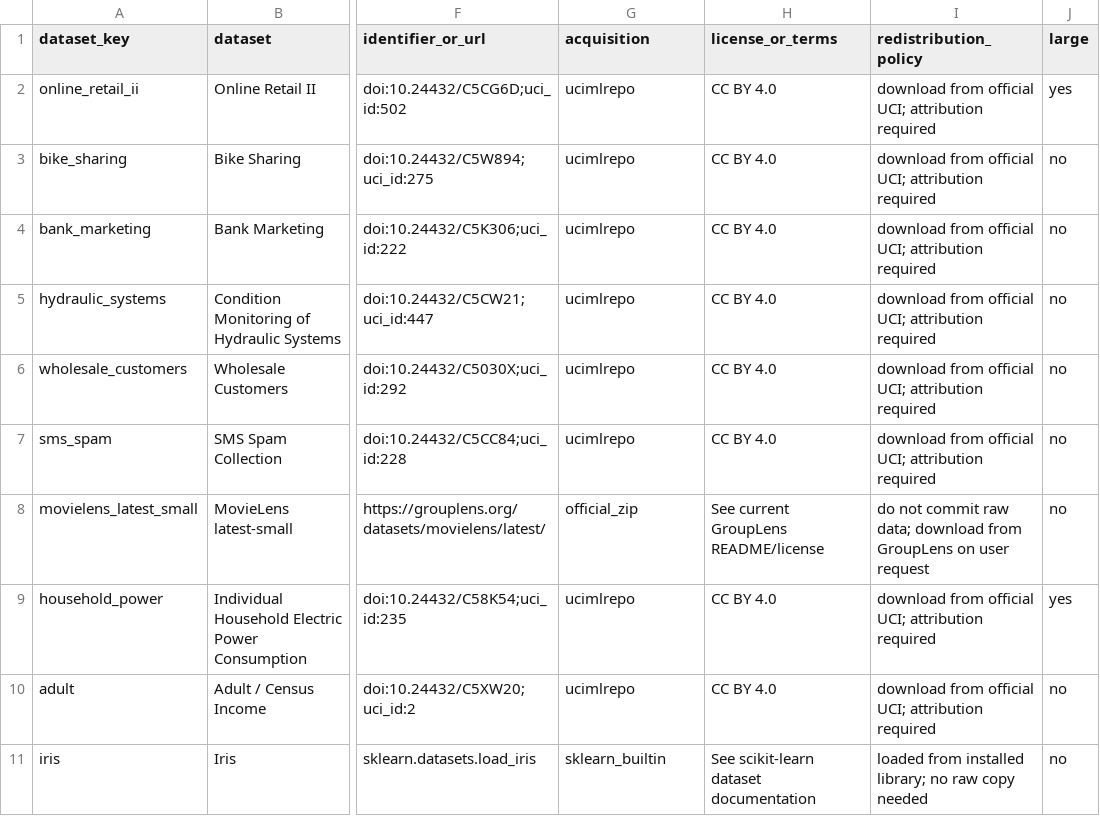
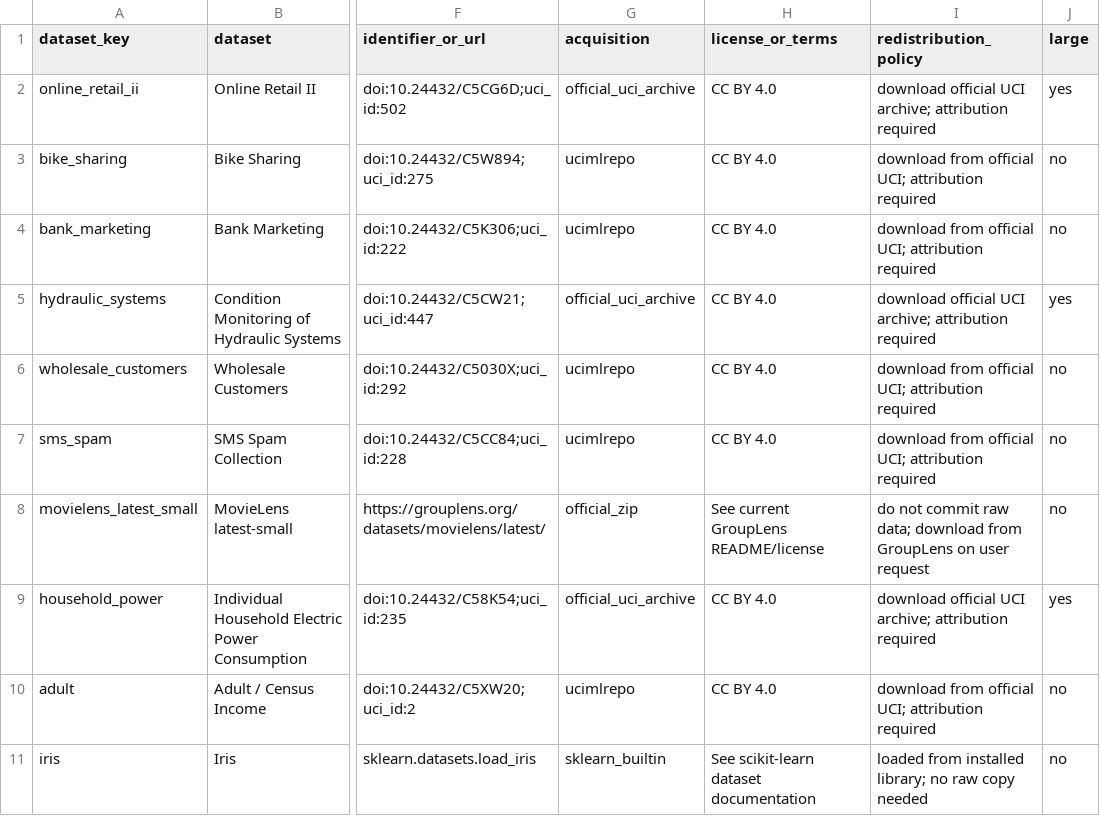
Before and after one commit to stanleymay20/AI-ENGINEERING-From-Foundations-to-Production-Systems, a CSV file: companion/dataset_registry.csv, drawn as a sheet; only a part is shown, gaps mark what is left out; the diff names each change by its address in the sheet, - before the commit and + after, or states it on an @@ line.

Commit message:
Align dataset registry with native archive downloader

```diff
--- a/companion/dataset_registry.csv
+++ b/companion/dataset_registry.csv
-G2 (acquisition): ucimlrepo
+G2 (acquisition): official_uci_archive
-I2 (redistribution_policy): download from official UCI; attribution required
+I2 (redistribution_policy): download official UCI archive; attribution required
-G5 (acquisition): ucimlrepo
+G5 (acquisition): official_uci_archive
-I5 (redistribution_policy): download from official UCI; attribution required
+I5 (redistribution_policy): download official UCI archive; attribution required
-J5 (large): no
+J5 (large): yes
-G9 (acquisition): ucimlrepo
+G9 (acquisition): official_uci_archive
-I9 (redistribution_policy): download from official UCI; attribution required
+I9 (redistribution_policy): download official UCI archive; attribution required
```
